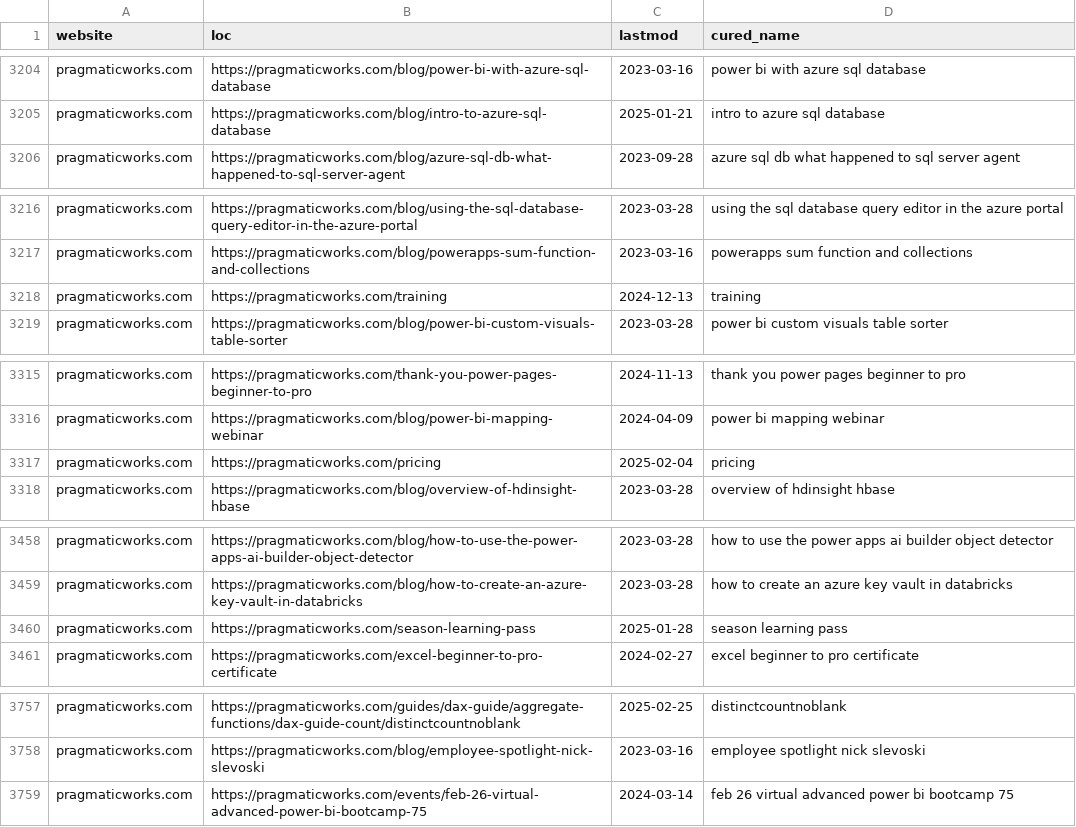
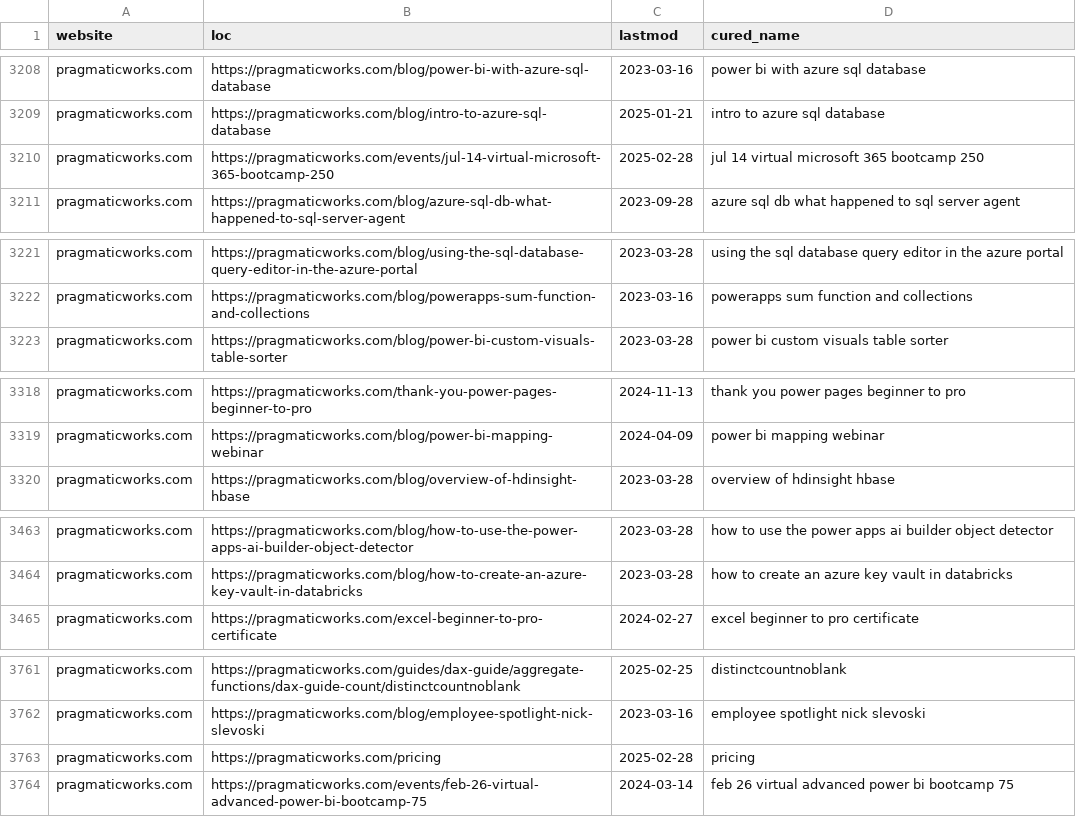
Before and after one commit to julian-passebecq/newsai_script, a CSV file: data/article_blog.csv, drawn as a sheet; only a part is shown, gaps mark what is left out; the diff covers the shown part only.

```diff
--- a/data/article_blog.csv
+++ b/data/article_blog.csv
@@ -3205,2 +3209,3 @@ pragmaticworks.com,https://pragmaticworks.com/blog/power-bi-with-azure-sql-datab
 pragmaticworks.com,https://pragmaticworks.com/blog/intro-to-azure-sql-database,2025-01-21,intro to azure sql database
+pragmaticworks.com,https://pragmaticworks.com/events/jul-14-virtual-microsoft-365-bootcamp-250,2025-02-28,jul 14 virtual microsoft 365 bootcamp 250
 pragmaticworks.com,https://pragmaticworks.com/blog/azure-sql-db-what-happened-to-sql-server-agent,2023-09-28,azure sql db what happened to sql server agent
@@ -3217,3 +3222,2 @@ pragmaticworks.com,https://pragmaticworks.com/blog/using-the-sql-database-query-
 pragmaticworks.com,https://pragmaticworks.com/blog/powerapps-sum-function-and-collections,2023-03-16,powerapps sum function and collections
-pragmaticworks.com,https://pragmaticworks.com/training,2024-12-13,training
 pragmaticworks.com,https://pragmaticworks.com/blog/power-bi-custom-visuals-table-sorter,2023-03-28,power bi custom visuals table sorter
@@ -3316,3 +3319,2 @@ pragmaticworks.com,https://pragmaticworks.com/thank-you-power-pages-beginner-to-
 pragmaticworks.com,https://pragmaticworks.com/blog/power-bi-mapping-webinar,2024-04-09,power bi mapping webinar
-pragmaticworks.com,https://pragmaticworks.com/pricing,2025-02-04,pricing
 pragmaticworks.com,https://pragmaticworks.com/blog/overview-of-hdinsight-hbase,2023-03-28,overview of hdinsight hbase
@@ -3459,3 +3464,2 @@ pragmaticworks.com,https://pragmaticworks.com/blog/how-to-use-the-power-apps-ai-
 pragmaticworks.com,https://pragmaticworks.com/blog/how-to-create-an-azure-key-vault-in-databricks,2023-03-28,how to create an azure key vault in databricks
-pragmaticworks.com,https://pragmaticworks.com/season-learning-pass,2025-01-28,season learning pass
 pragmaticworks.com,https://pragmaticworks.com/excel-beginner-to-pro-certificate,2024-02-27,excel beginner to pro certificate
@@ -3758,2 +3762,3 @@ pragmaticworks.com,https://pragmaticworks.com/guides/dax-guide/aggregate-functio
 pragmaticworks.com,https://pragmaticworks.com/blog/employee-spotlight-nick-slevoski,2023-03-16,employee spotlight nick slevoski
+pragmaticworks.com,https://pragmaticworks.com/pricing,2025-02-28,pricing
 pragmaticworks.com,https://pragmaticworks.com/events/feb-26-virtual-advanced-power-bi-bootcamp-75,2024-03-14,feb 26 virtual advanced power bi bootcamp 75
```
Also changed, not shown: 10 added rows, 3 removed rows and 43 moved rows elsewhere in this file, 2 other files.
